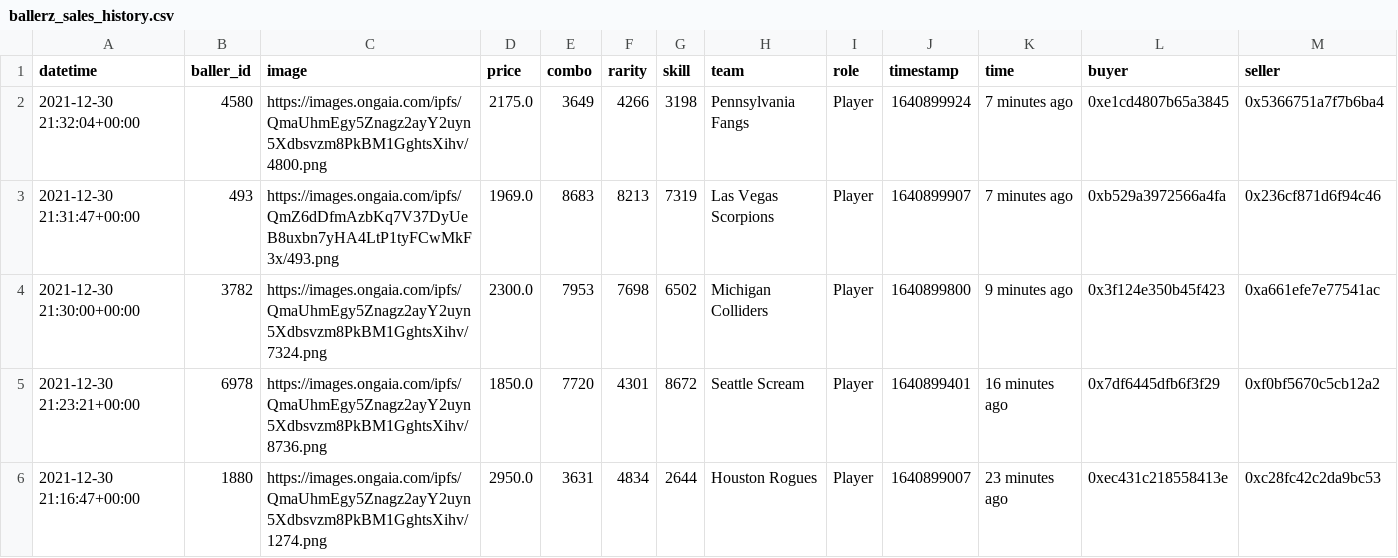
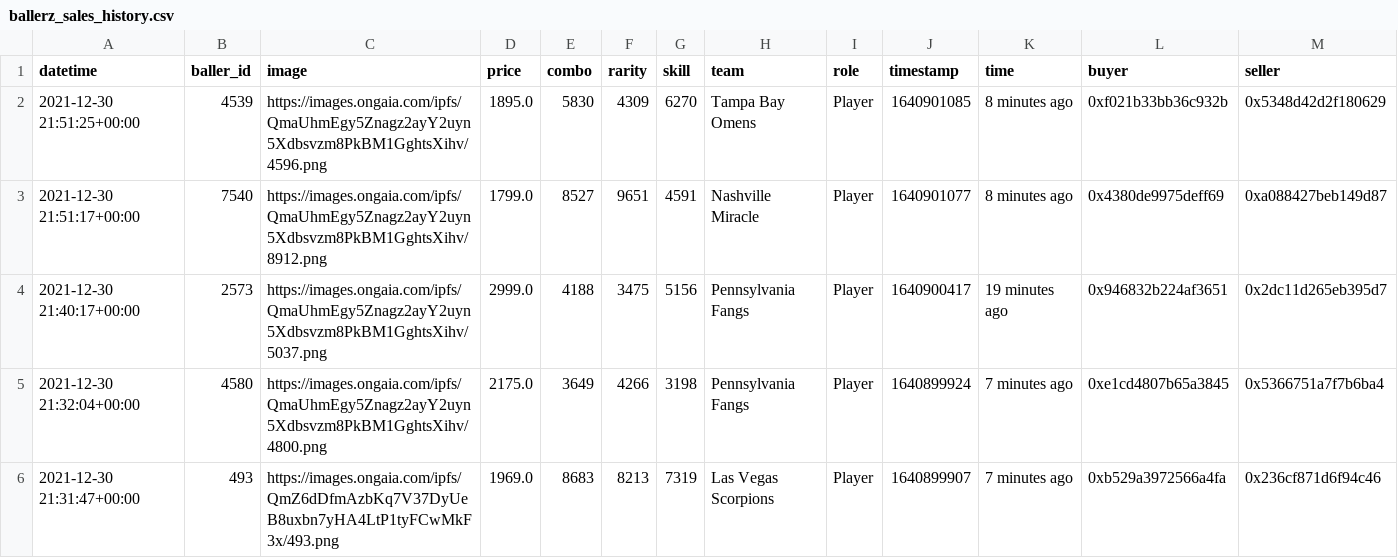
Before and after one commit to sburman/crypto-trait-viewer, a CSV file: ballerz/ballerz_sales_history.csv, drawn as a sheet; only a part is shown; the shorter side is filled out with more unchanged rows; rows hold the shown columns only; the diff names each change by its address in the sheet, - before the commit and + after, or states it on an @@ line.

Commit message:
Update history

```diff
--- a/ballerz/ballerz_sales_history.csv
+++ b/ballerz/ballerz_sales_history.csv
+row 2: 2021-12-30 21:51:25+00:00 | 4539 | https://images.ongaia.com/ipfs/QmaUhmEgy5Znagz2ayY2uyn5Xdbsvzm8PkBM1GghtsXihv/4596.png | 1895.0 | 5830 | 4309 | 6270 | Tampa Bay Omens | Player | 1640901085 | 8 minutes ago | 0xf021b33bb36c932b | 0x5348d42d2f180629
+row 3: 2021-12-30 21:51:17+00:00 | 7540 | https://images.ongaia.com/ipfs/QmaUhmEgy5Znagz2ayY2uyn5Xdbsvzm8PkBM1GghtsXihv/8912.png | 1799.0 | 8527 | 9651 | 4591 | Nashville Miracle | Player | 1640901077 | 8 minutes ago | 0x4380de9975deff69 | 0xa088427beb149d87
+row 4: 2021-12-30 21:40:17+00:00 | 2573 | https://images.ongaia.com/ipfs/QmaUhmEgy5Znagz2ayY2uyn5Xdbsvzm8PkBM1GghtsXihv/5037.png | 2999.0 | 4188 | 3475 | 5156 | Pennsylvania Fangs | Player | 1640900417 | 19 minutes ago | 0x946832b224af3651 | 0x2dc11d265eb395d7
```
